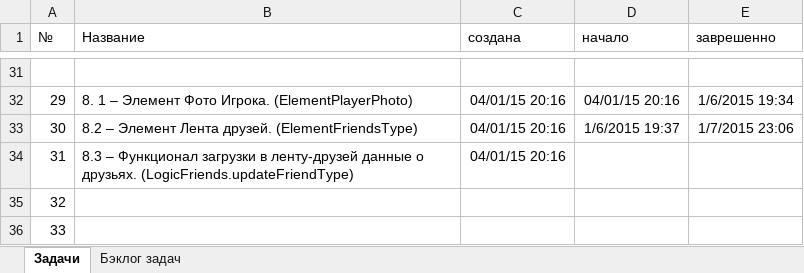
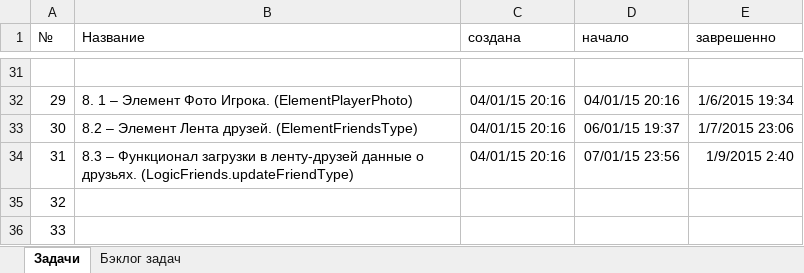
Before and after one commit to JustGamez/projectXO, an Excel workbook: docs/tasks.xlsx, sheet Задачи, drawn as a sheet; only a part is shown, gaps mark what is left out; values as stored, in another font and other column widths than the file's, no borders; the diff names each change by its address in the sheet, - before the commit and + after, or states it on an @@ line.

Commit message:
TASK_31, update friends type completed.

```diff
--- a/docs/tasks.xlsx (sheet Задачи)
+++ b/docs/tasks.xlsx (sheet Задачи)
-D33 (начало): 1/6/2015 19:37
+D33 (начало): 06/01/15 19:37
-D34 (начало): (empty)
+D34 (начало): 07/01/15 23:56
-E34 (заврешенно): (empty)
+E34 (заврешенно): 1/9/2015 2:40
```
Also changed, not shown: 7 other files.
